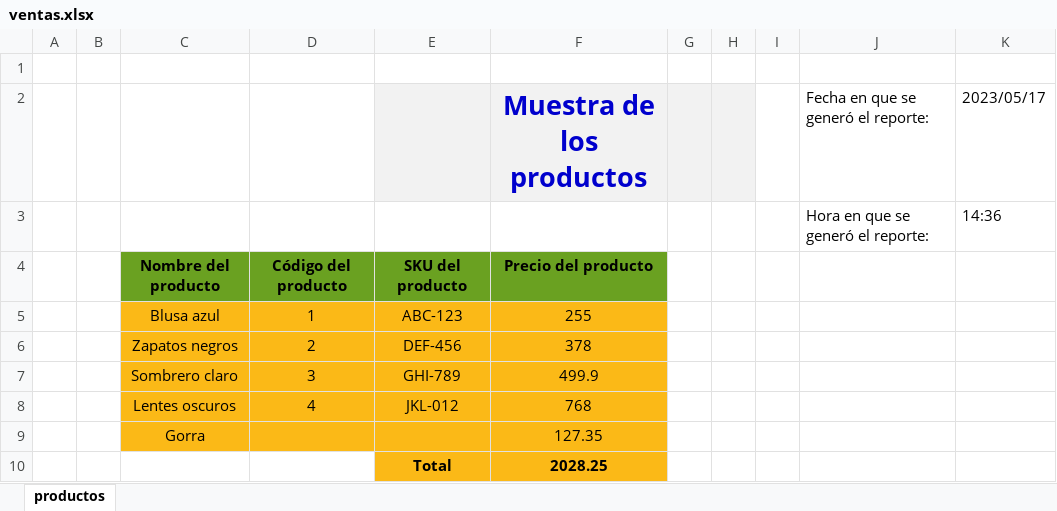
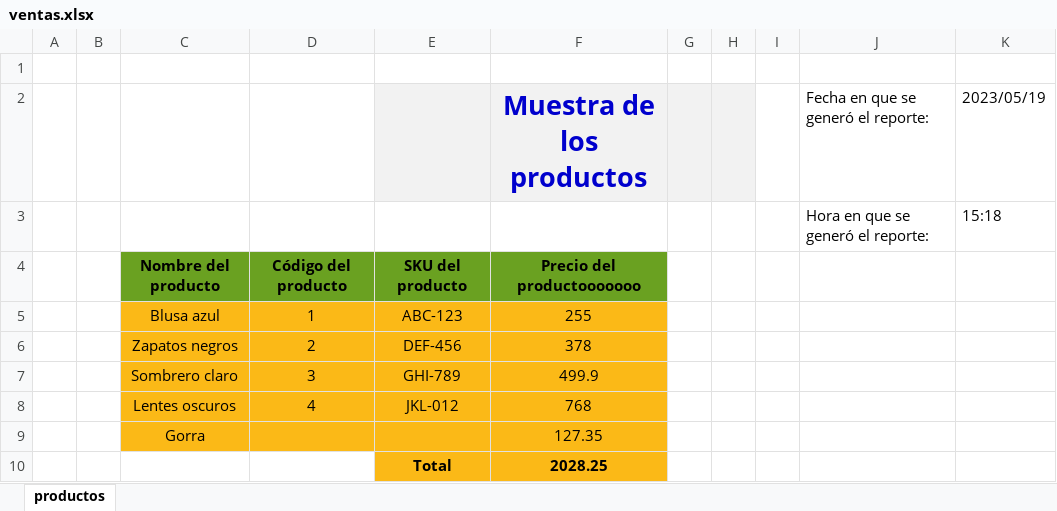
Before and after one commit to PauloVG08/excelGenerator, an Excel workbook: ventas.xlsx, sheet productos, drawn as a sheet; values as stored, in another font and other column widths than the file's, no borders; charts and pictures not drawn; the diff names each change by its address in the sheet, - before the commit and + after, or states it on an @@ line.

```diff
--- a/ventas.xlsx (sheet productos)
+++ b/ventas.xlsx (sheet productos)
-K2: 2023/05/17
+K2: 2023/05/19
-K3 (2023/05/19): 14:36
+K3 (2023/05/19): 15:18
-F4 (Muestra de los productos): Precio del producto
+F4 (Muestra de los productos): Precio del productooooooo
```
Also changed, not shown: charts or pictures, prueba.xlsx, 6 other files.
